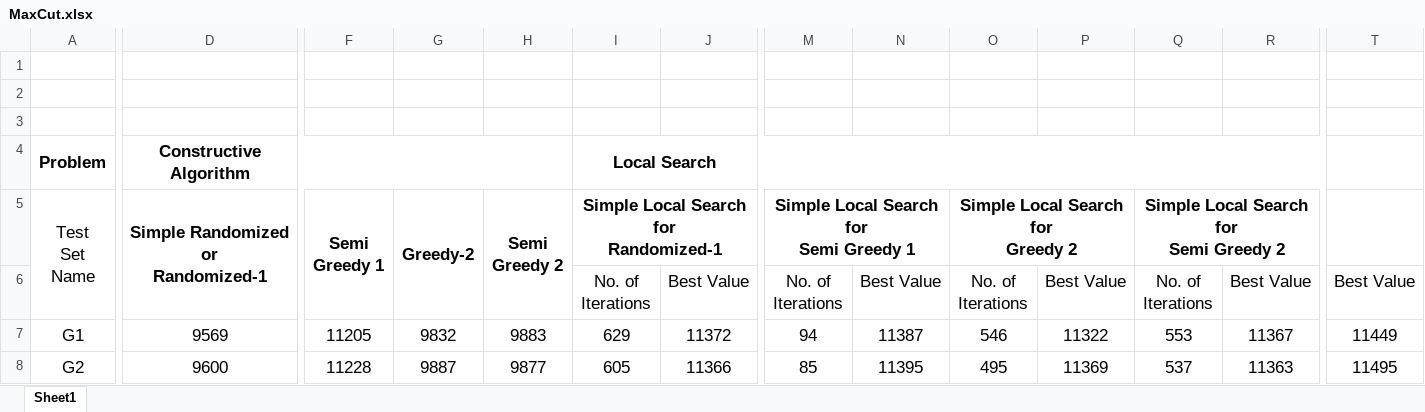
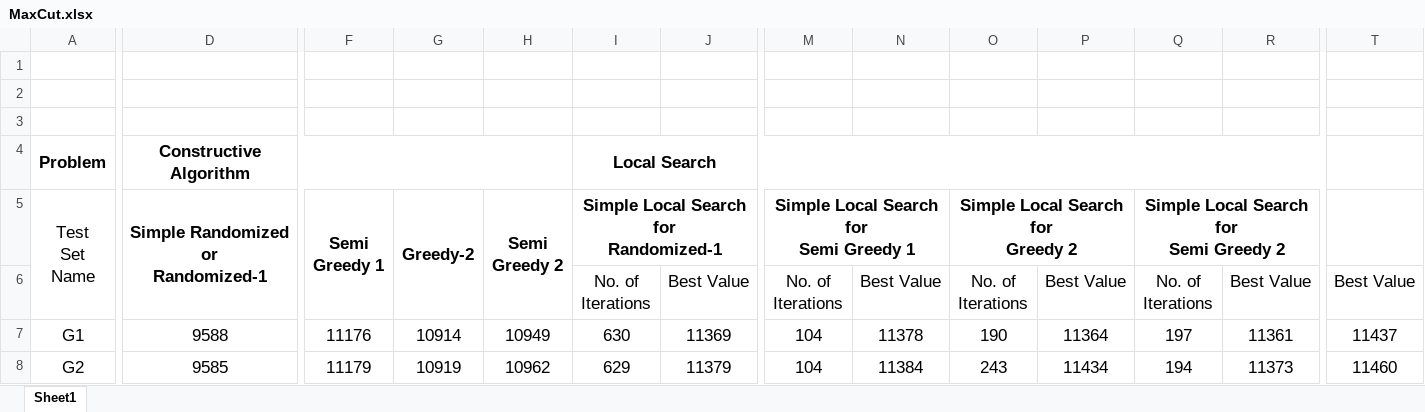
Before and after one commit to SadatHossain01/CSE318-AI, an Excel workbook: Max Cut (Local Search)/Results/MaxCut.xlsx, sheet Sheet1, drawn as a sheet; only a part is shown, gaps mark what is left out; values as stored, in another font and other column widths than the file's, no borders; the diff covers the shown part only; the diff names each change by its address in the sheet, - before the commit and + after, or states it on an @@ line.

Commit message:
updated greedy 2 algorithm, finish the report

```diff
--- a/Max Cut (Local Search)/Results/MaxCut.xlsx (sheet Sheet1)
+++ b/Max Cut (Local Search)/Results/MaxCut.xlsx (sheet Sheet1)
-D7: 9569
+D7: 9588
-F7 (Semi Greedy 1): 11205
+F7 (Semi Greedy 1): 11176
-G7 (Greedy-2): 9832
+G7 (Greedy-2): 10914
-H7 (Semi Greedy 2): 9883
+H7 (Semi Greedy 2): 10949
-I7: 629
+I7: 630
-J7: 11372
+J7: 11369
-M7: 94
+M7: 104
-N7: 11387
+N7: 11378
-O7 (Simple Local Search for Greedy 2): 546
+O7 (Simple Local Search for Greedy 2): 190
-P7: 11322
+P7: 11364
-Q7: 553
+Q7: 197
-R7: 11367
+R7: 11361
-T7: 11449
+T7: 11437
-D8: 9600
+D8: 9585
-F8 (Semi Greedy 1): 11228
+F8 (Semi Greedy 1): 11179
-G8 (Greedy-2): 9887
+G8 (Greedy-2): 10919
-H8 (Semi Greedy 2): 9877
+H8 (Semi Greedy 2): 10962
-I8: 605
+I8: 629
-J8: 11366
+J8: 11379
-M8: 85
+M8: 104
-N8: 11395
+N8: 11384
-O8 (Simple Local Search for Greedy 2): 495
+O8 (Simple Local Search for Greedy 2): 243
-P8: 11369
+P8: 11434
-Q8: 537
+Q8: 194
-R8: 11363
+R8: 11373
-T8: 11495
+T8: 11460
```
Also changed, not shown: 705 edited cells elsewhere in this sheet, 4 other files.
